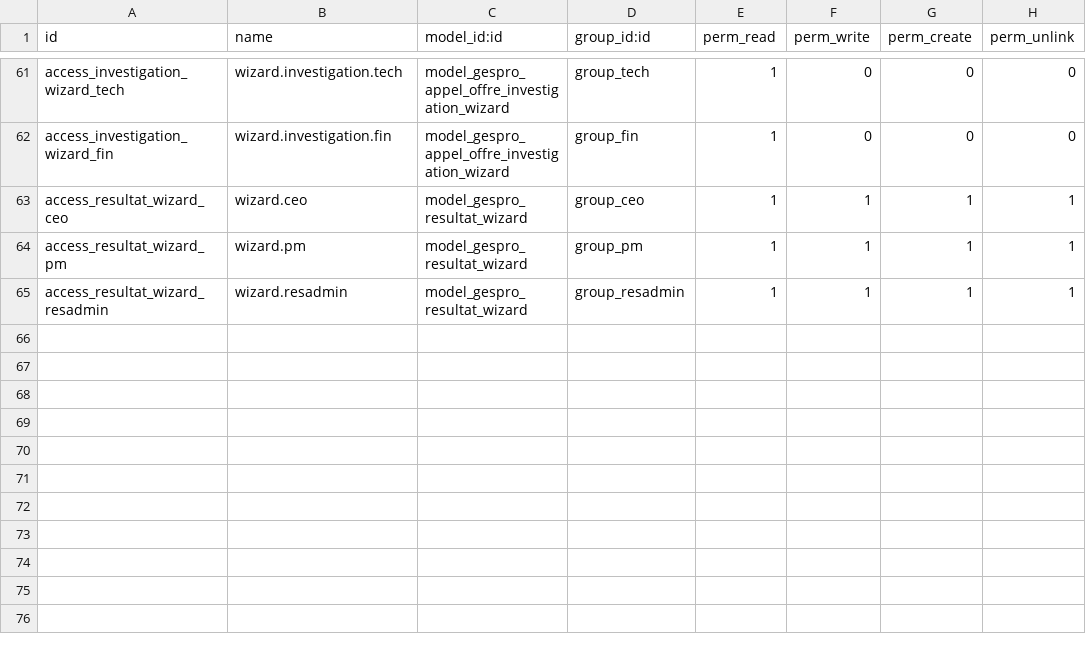
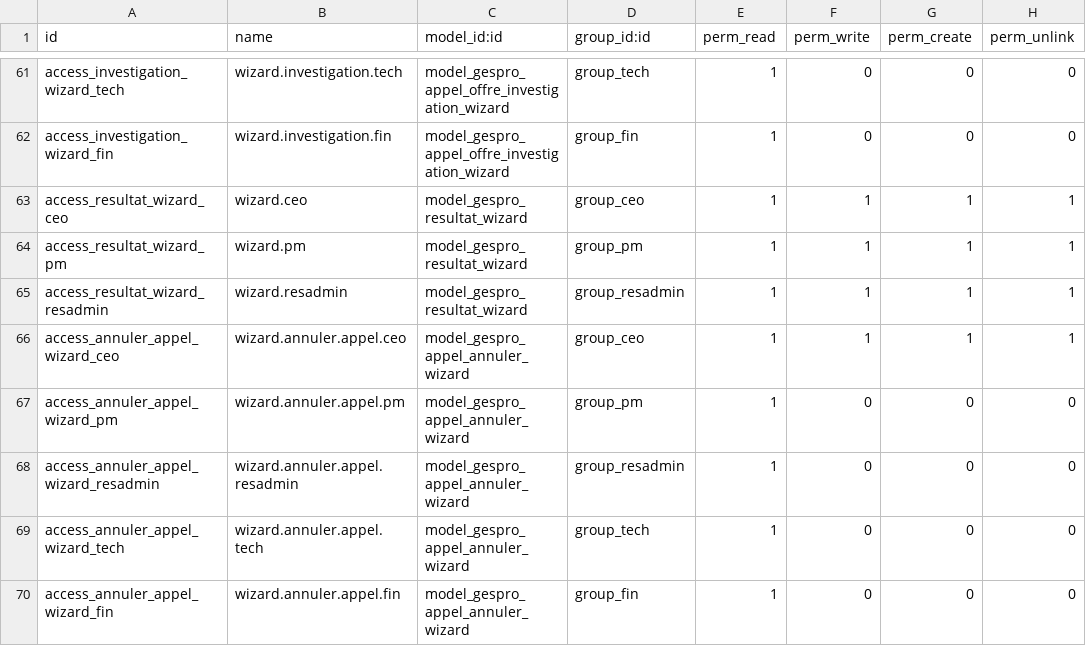
Before and after one commit to ITProgconquer/custom_addons, a CSV file: GesPro/security/ir.model.access.csv, drawn as a sheet; only a part is shown, gaps mark what is left out.

Commit message:
implement the possibility for the ceo to cancle an Appel a concurrence and mention the raison too

```diff
--- a/GesPro/security/ir.model.access.csv
+++ b/GesPro/security/ir.model.access.csv
@@ -65 +65,6 @@ access_resultat_wizard_pm,wizard.pm,model_gespro_resultat_wizard,group_pm,1,1,1,
 access_resultat_wizard_resadmin,wizard.resadmin,model_gespro_resultat_wizard,group_resadmin,1,1,1,1
+access_annuler_appel_wizard_ceo,wizard.annuler.appel.ceo,model_gespro_appel_annuler_wizard,group_ceo,1,1,1,1
+access_annuler_appel_wizard_pm,wizard.annuler.appel.pm,model_gespro_appel_annuler_wizard,group_pm,1,0,0,0
+access_annuler_appel_wizard_resadmin,wizard.annuler.appel.resadmin,model_gespro_appel_annuler_wizard,group_resadmin,1,0,0,0
+access_annuler_appel_wizard_tech,wizard.annuler.appel.tech,model_gespro_appel_annuler_wizard,group_tech,1,0,0,0
+access_annuler_appel_wizard_fin,wizard.annuler.appel.fin,model_gespro_appel_annuler_wizard,group_fin,1,0,0,0
```
Also changed, not shown: 34 other files.
